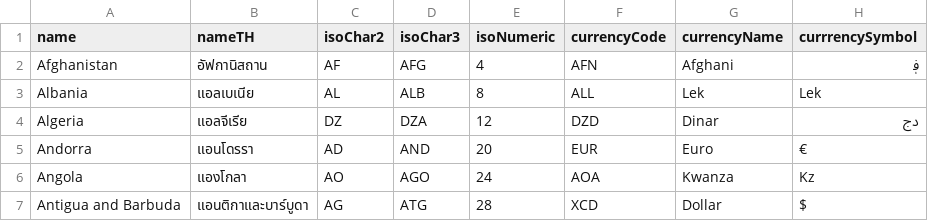
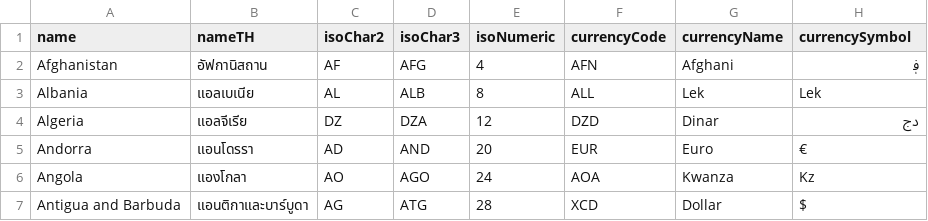
Before and after one commit to bnsx/money-trail, a CSV file: prisma/countries.csv, drawn as a sheet; only a part is shown.

Commit message:
updated field name

```diff
--- a/prisma/countries.csv
+++ b/prisma/countries.csv
@@ -1,2 +1,2 @@
-name,nameTH,isoChar2,isoChar3,isoNumeric,currencyCode,currencyName,currrencySymbol
+name,nameTH,isoChar2,isoChar3,isoNumeric,currencyCode,currencyName,currencySymbol
 Afghanistan,อัฟกานิสถาน,AF,AFG,4,AFN,Afghani,؋
```
